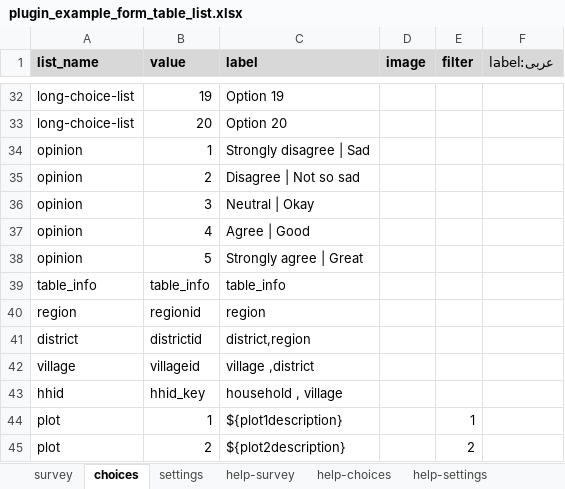
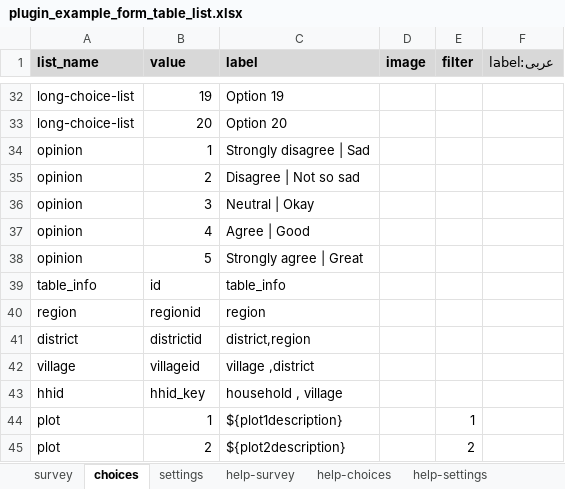
Before and after one commit to surveycto/table-list, an Excel workbook: extras/example_form/plugin_example_form_table_list.xlsx, sheet choices, drawn as a sheet; only a part is shown, gaps mark what is left out; values as stored, in another font and other column widths than the file's, no borders; conditional formats not drawn; the diff names each change by its address in the sheet, - before the commit and + after, or states it on an @@ line.

```diff
--- a/extras/example_form/plugin_example_form_table_list.xlsx (sheet choices)
+++ b/extras/example_form/plugin_example_form_table_list.xlsx (sheet choices)
-B39 (value): table_info
+B39 (value): id
```
Also changed, not shown: sheet survey, sheet settings, 8 other files.
